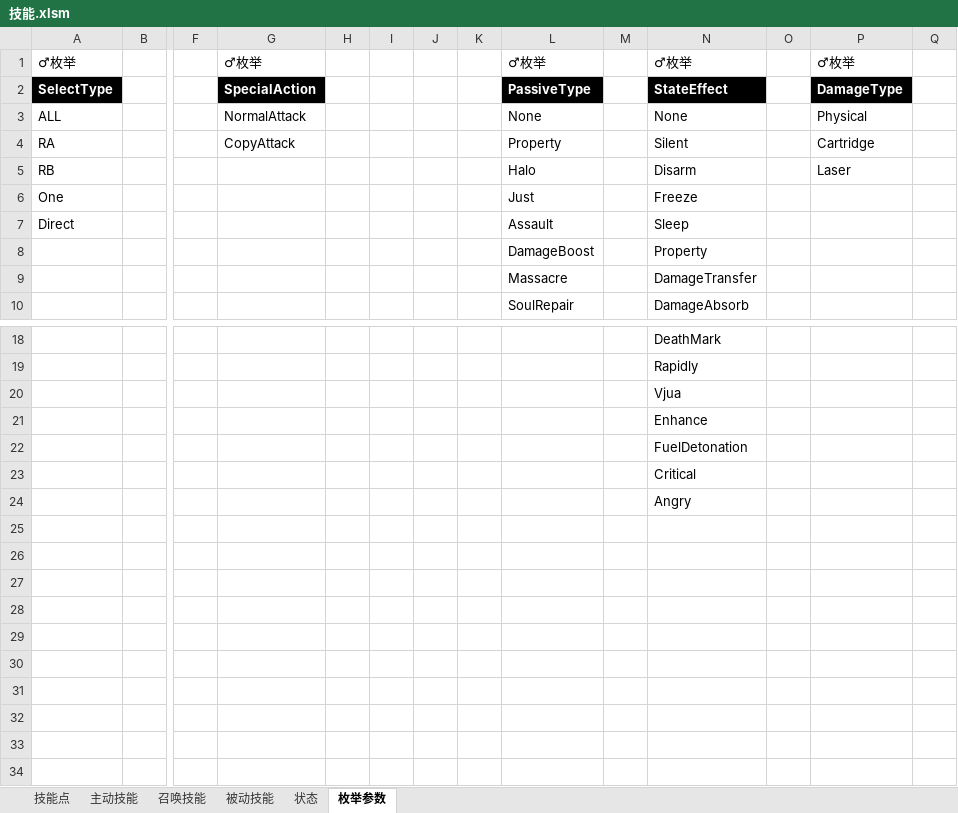
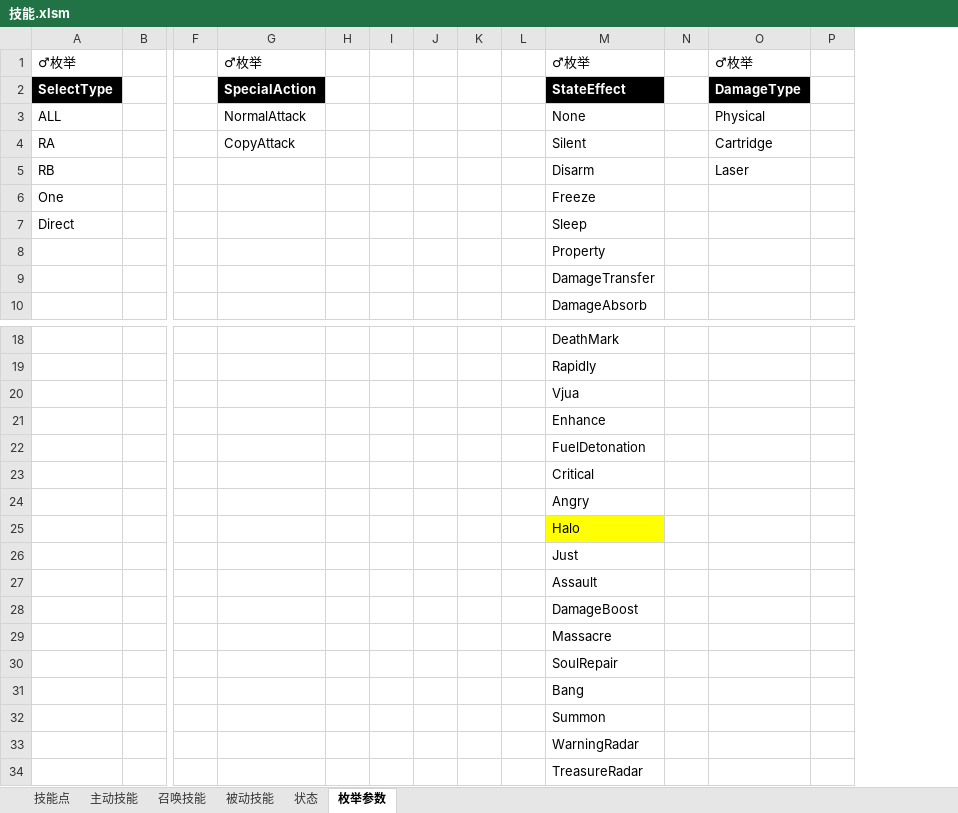
Before and after one commit to Canvastudio/Prometheus, an Excel workbook: Design/原始配置表/技能.xlsm, sheet 枚举参数, drawn as a sheet; only a part is shown, gaps mark what is left out; values as stored, in another font and other column widths than the file's, no borders; removed rows and columns are numbered as before the commit, all else as after; rows hold the shown columns only; the diff names each change by its address in the sheet, - before the commit and + after, or states it on an @@ line.

```diff
--- a/Design/原始配置表/技能.xlsm (sheet 枚举参数)
+++ b/Design/原始配置表/技能.xlsm (sheet 枚举参数)
-column L, rows 1-10: ♂枚举 | PassiveType | None | Property | Halo | Just | Assault | DamageBoost | Massacre | SoulRepair
+row 25:  |  |  |  |  |  |  |  |  | Halo
+row 26:  |  |  |  |  |  |  |  |  | Just
+row 27:  |  |  |  |  |  |  |  |  | Assault
+row 28:  |  |  |  |  |  |  |  |  | DamageBoost
+row 29:  |  |  |  |  |  |  |  |  | Massacre
+row 30:  |  |  |  |  |  |  |  |  | SoulRepair
+row 31:  |  |  |  |  |  |  |  |  | Bang
+row 32:  |  |  |  |  |  |  |  |  | Summon
+row 33:  |  |  |  |  |  |  |  |  | WarningRadar
+row 34:  |  |  |  |  |  |  |  |  | TreasureRadar
```
Also changed, not shown: sheet 状态, sheet 被动技能, Design/原始配置表/自定义参数.xlsm, 4 other files.
